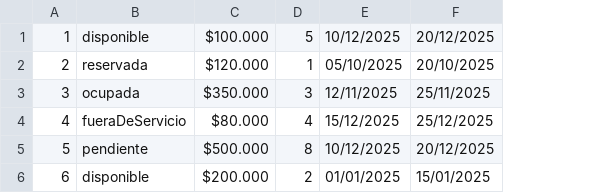
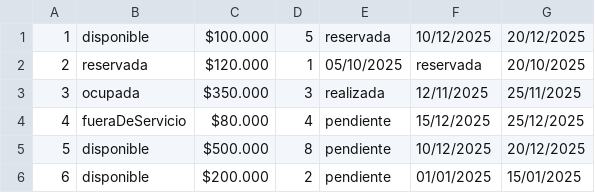
Before and after one commit to pilarVazquezUTN/repoDesarrollo_GITHUB, a CSV file: infoHabitaciones.csv, drawn as a sheet; addresses are those after the commit; the diff names each change by its address in the sheet, - before the commit and + after, or states it on an @@ line.

Commit message:
agregue el estado de la reserva al .csv

```diff
--- a/infoHabitaciones.csv
+++ b/infoHabitaciones.csv
+column E, rows 1-6: reservada | 05/10/2025 | realizada | pendiente | pendiente | pendiente
-F2: 05/10/2025
+F2: reservada
-B5: pendiente
+B5: disponible
```
Also changed, not shown: 2 other files.
